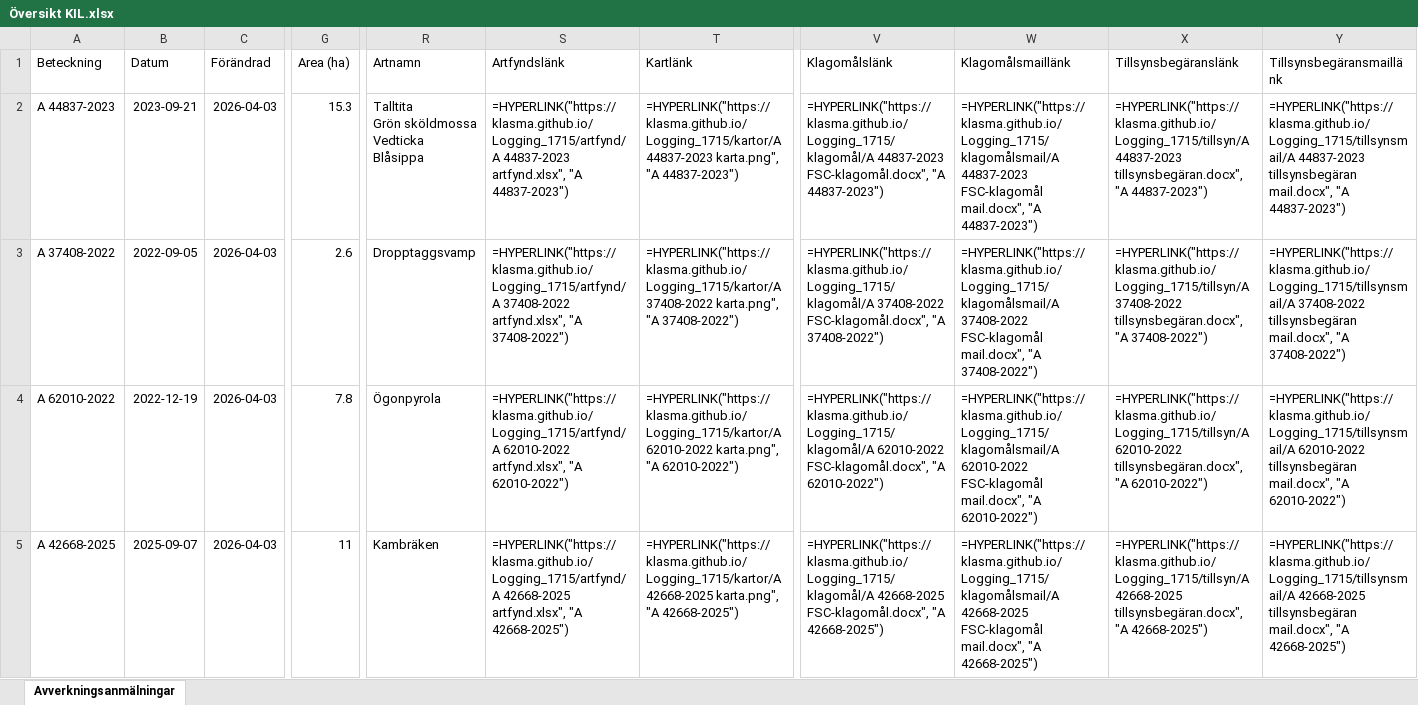
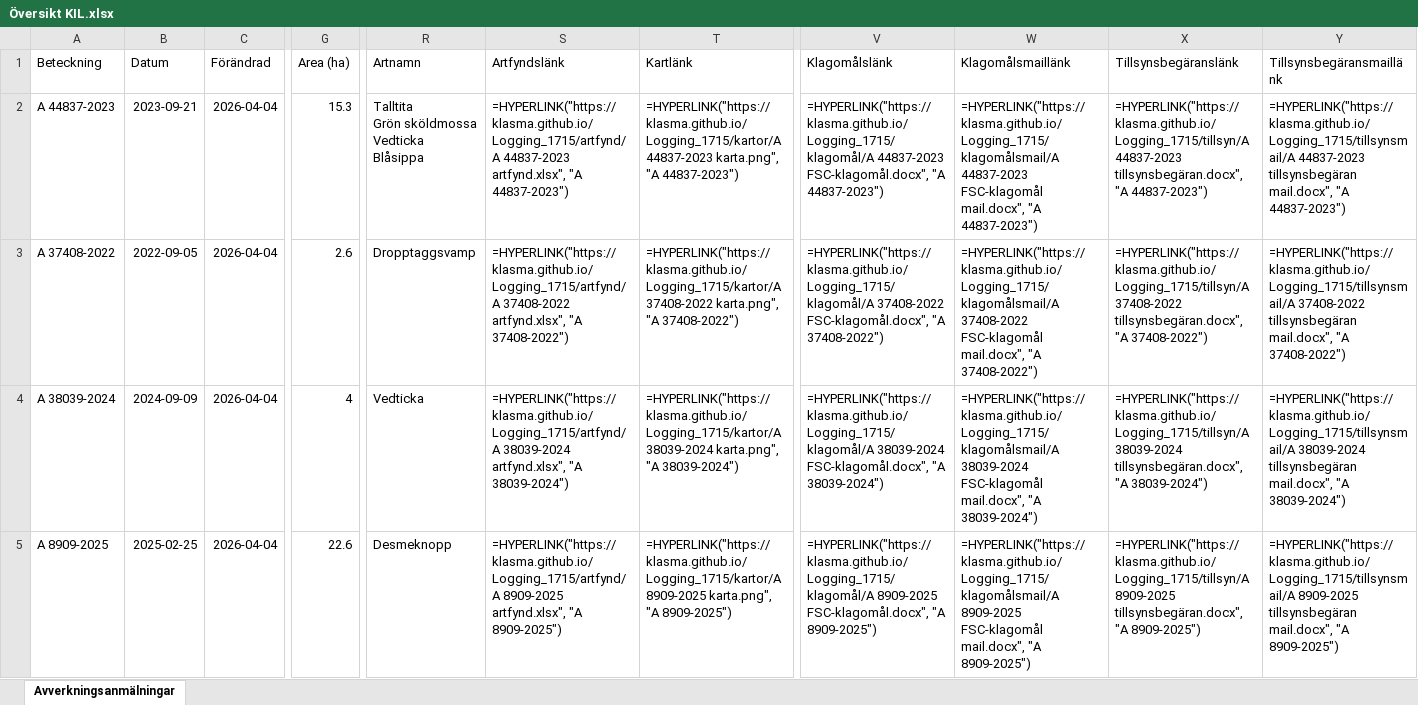
Before and after one commit to klasma/Logging_1715, an Excel workbook: Översikt KIL.xlsx, sheet Avverkningsanmälningar, drawn as a sheet; only a part is shown, gaps mark what is left out; values as stored, in another font and other column widths than the file's, no borders; formulas without a stored value are shown as written; the diff covers the shown part only; the diff names each change by its address in the sheet, - before the commit and + after, or states it on an @@ line.

```diff
--- a/Översikt KIL.xlsx (sheet Avverkningsanmälningar)
+++ b/Översikt KIL.xlsx (sheet Avverkningsanmälningar)
-C2:C5 (Förändrad): 2026-04-03
+C2:C5 (Förändrad): 2026-04-04
-A4 (Beteckning): A 62010-2022
+A4 (Beteckning): A 38039-2024
-B4 (Datum): 2022-12-19
+B4 (Datum): 2024-09-09
-G4 (Area (ha)): 7.8
+G4 (Area (ha)): 4
-R4 (Artnamn): Ögonpyrola
+R4 (Artnamn): Vedticka
-S4 (Artfyndslänk): =HYPERLINK("https://klasma.github.io/Logging_1715/artfynd/A 62010-2022 artfynd.xlsx", "A 62010-2022")
+S4 (Artfyndslänk): =HYPERLINK("https://klasma.github.io/Logging_1715/artfynd/A 38039-2024 artfynd.xlsx", "A 38039-2024")
-T4 (Kartlänk): =HYPERLINK("https://klasma.github.io/Logging_1715/kartor/A 62010-2022 karta.png", "A 62010-2022")
+T4 (Kartlänk): =HYPERLINK("https://klasma.github.io/Logging_1715/kartor/A 38039-2024 karta.png", "A 38039-2024")
-V4 (Klagomålslänk): =HYPERLINK("https://klasma.github.io/Logging_1715/klagomål/A 62010-2022 FSC-klagomål.docx", "A 62010-2022")
+V4 (Klagomålslänk): =HYPERLINK("https://klasma.github.io/Logging_1715/klagomål/A 38039-2024 FSC-klagomål.docx", "A 38039-2024")
-W4 (Klagomålsmaillänk): =HYPERLINK("https://klasma.github.io/Logging_1715/klagomålsmail/A 62010-2022 FSC-klagomål mail.docx", "A 62010-2022")
+W4 (Klagomålsmaillänk): =HYPERLINK("https://klasma.github.io/Logging_1715/klagomålsmail/A 38039-2024 FSC-klagomål mail.docx", "A 38039-2024")
-X4 (Tillsynsbegäranslänk): =HYPERLINK("https://klasma.github.io/Logging_1715/tillsyn/A 62010-2022 tillsynsbegäran.docx", "A 62010-2022")
+X4 (Tillsynsbegäranslänk): =HYPERLINK("https://klasma.github.io/Logging_1715/tillsyn/A 38039-2024 tillsynsbegäran.docx", "A 38039-2024")
-Y4 (Tillsynsbegäransmaillänk): =HYPERLINK("https://klasma.github.io/Logging_1715/tillsynsmail/A 62010-2022 tillsynsbegäran mail.docx", "A 62010-2022")
+Y4 (Tillsynsbegäransmaillänk): =HYPERLINK("https://klasma.github.io/Logging_1715/tillsynsmail/A 38039-2024 tillsynsbegäran mail.docx", "A 38039-2024")
-A5 (Beteckning): A 42668-2025
+A5 (Beteckning): A 8909-2025
-B5 (Datum): 2025-09-07
+B5 (Datum): 2025-02-25
-G5 (Area (ha)): 11
+G5 (Area (ha)): 22.6
-R5 (Artnamn): Kambräken
+R5 (Artnamn): Desmeknopp
-S5 (Artfyndslänk): =HYPERLINK("https://klasma.github.io/Logging_1715/artfynd/A 42668-2025 artfynd.xlsx", "A 42668-2025")
+S5 (Artfyndslänk): =HYPERLINK("https://klasma.github.io/Logging_1715/artfynd/A 8909-2025 artfynd.xlsx", "A 8909-2025")
-T5 (Kartlänk): =HYPERLINK("https://klasma.github.io/Logging_1715/kartor/A 42668-2025 karta.png", "A 42668-2025")
+T5 (Kartlänk): =HYPERLINK("https://klasma.github.io/Logging_1715/kartor/A 8909-2025 karta.png", "A 8909-2025")
-V5 (Klagomålslänk): =HYPERLINK("https://klasma.github.io/Logging_1715/klagomål/A 42668-2025 FSC-klagomål.docx", "A 42668-2025")
+V5 (Klagomålslänk): =HYPERLINK("https://klasma.github.io/Logging_1715/klagomål/A 8909-2025 FSC-klagomål.docx", "A 8909-2025")
-W5 (Klagomålsmaillänk): =HYPERLINK("https://klasma.github.io/Logging_1715/klagomålsmail/A 42668-2025 FSC-klagomål mail.docx", "A 42668-2025")
+W5 (Klagomålsmaillänk): =HYPERLINK("https://klasma.github.io/Logging_1715/klagomålsmail/A 8909-2025 FSC-klagomål mail.docx", "A 8909-2025")
-X5 (Tillsynsbegäranslänk): =HYPERLINK("https://klasma.github.io/Logging_1715/tillsyn/A 42668-2025 tillsynsbegäran.docx", "A 42668-2025")
+X5 (Tillsynsbegäranslänk): =HYPERLINK("https://klasma.github.io/Logging_1715/tillsyn/A 8909-2025 tillsynsbegäran.docx", "A 8909-2025")
-Y5 (Tillsynsbegäransmaillänk): =HYPERLINK("https://klasma.github.io/Logging_1715/tillsynsmail/A 42668-2025 tillsynsbegäran mail.docx", "A 42668-2025")
+Y5 (Tillsynsbegäransmaillänk): =HYPERLINK("https://klasma.github.io/Logging_1715/tillsynsmail/A 8909-2025 tillsynsbegäran mail.docx", "A 8909-2025")
```
Also changed, not shown: 1281 edited cells elsewhere in this sheet, artfynd/A 26849-2023 artfynd.xlsx, artfynd/A 37408-2022 artfynd.xlsx, 50 other files.
